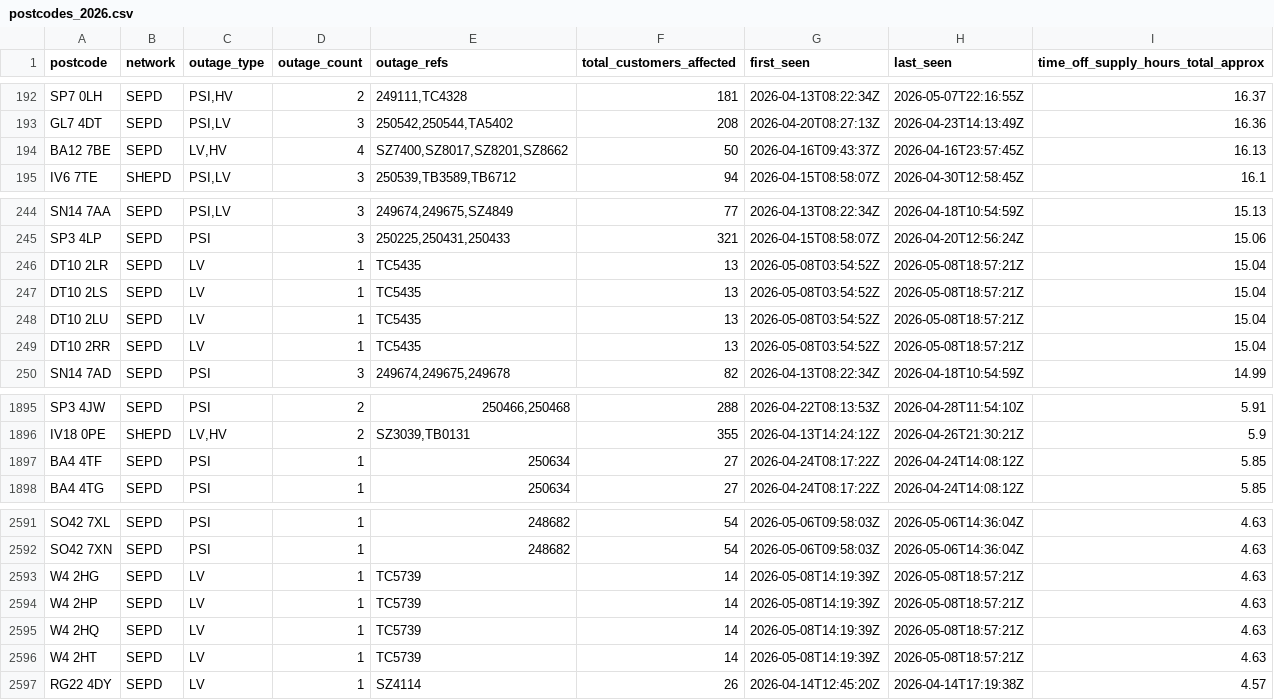
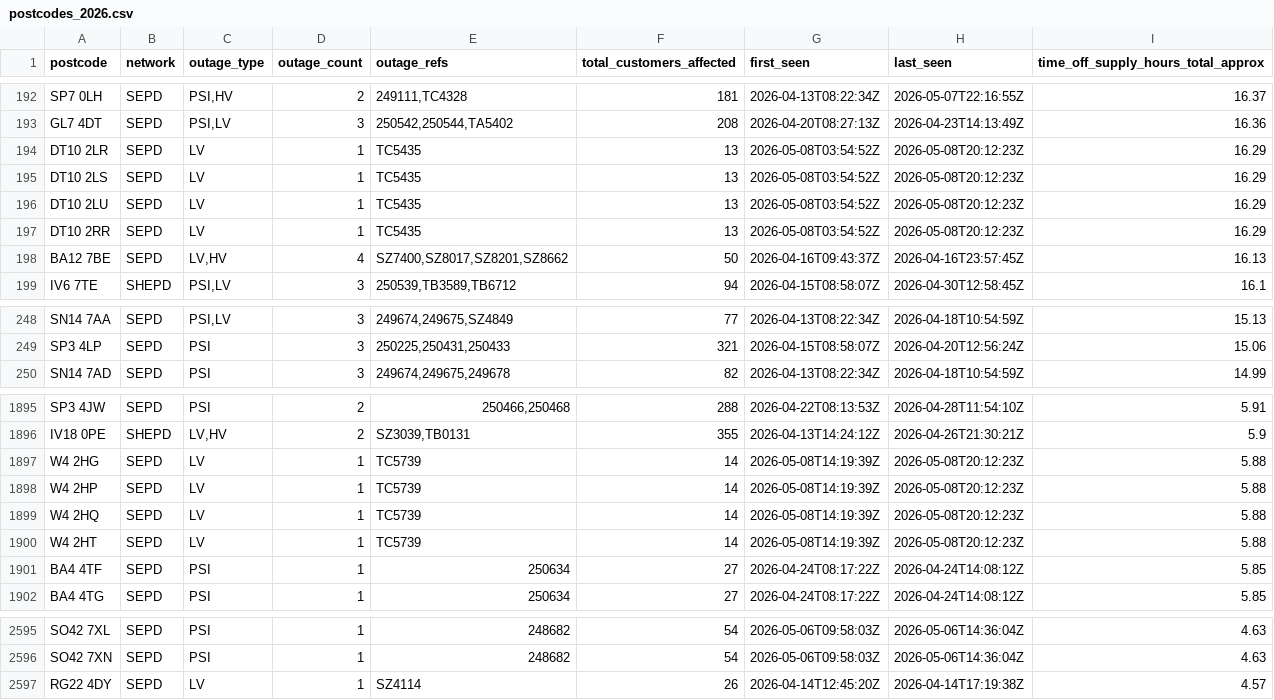
Before and after one commit to hatch-sse/powercuts-mvp, a CSV file: data/exports/annual/postcodes_2026.csv, drawn as a sheet; only a part is shown, gaps mark what is left out; the diff covers the shown part only.

```diff
--- a/data/exports/annual/postcodes_2026.csv
+++ b/data/exports/annual/postcodes_2026.csv
@@ -193,2 +193,6 @@ SP7 0LH,SEPD,"PSI,HV",2,"249111,TC4328",181,2026-04-13T08:22:34Z,2026-05-07T22:1
 GL7 4DT,SEPD,"PSI,LV",3,"250542,250544,TA5402",208,2026-04-20T08:27:13Z,2026-04-23T14:13:49Z,16.36
+DT10 2LR,SEPD,LV,1,TC5435,13,2026-05-08T03:54:52Z,2026-05-08T20:12:23Z,16.29
+DT10 2LS,SEPD,LV,1,TC5435,13,2026-05-08T03:54:52Z,2026-05-08T20:12:23Z,16.29
+DT10 2LU,SEPD,LV,1,TC5435,13,2026-05-08T03:54:52Z,2026-05-08T20:12:23Z,16.29
+DT10 2RR,SEPD,LV,1,TC5435,13,2026-05-08T03:54:52Z,2026-05-08T20:12:23Z,16.29
 BA12 7BE,SEPD,"LV,HV",4,"SZ7400,SZ8017,SZ8201,SZ8662",50,2026-04-16T09:43:37Z,2026-04-16T23:57:45Z,16.13
@@ -245,6 +249,2 @@ SN14 7AA,SEPD,"PSI,LV",3,"249674,249675,SZ4849",77,2026-04-13T08:22:34Z,2026-04-
 SP3 4LP,SEPD,PSI,3,"250225,250431,250433",321,2026-04-15T08:58:07Z,2026-04-20T12:56:24Z,15.06
-DT10 2LR,SEPD,LV,1,TC5435,13,2026-05-08T03:54:52Z,2026-05-08T18:57:21Z,15.04
-DT10 2LS,SEPD,LV,1,TC5435,13,2026-05-08T03:54:52Z,2026-05-08T18:57:21Z,15.04
-DT10 2LU,SEPD,LV,1,TC5435,13,2026-05-08T03:54:52Z,2026-05-08T18:57:21Z,15.04
-DT10 2RR,SEPD,LV,1,TC5435,13,2026-05-08T03:54:52Z,2026-05-08T18:57:21Z,15.04
 SN14 7AD,SEPD,PSI,3,"249674,249675,249678",82,2026-04-13T08:22:34Z,2026-04-18T10:54:59Z,14.99
@@ -1896,2 +1896,6 @@ SP3 4JW,SEPD,PSI,2,"250466,250468",288,2026-04-22T08:13:53Z,2026-04-28T11:54:10Z
 IV18 0PE,SHEPD,"LV,HV",2,"SZ3039,TB0131",355,2026-04-13T14:24:12Z,2026-04-26T21:30:21Z,5.9
+W4 2HG,SEPD,LV,1,TC5739,14,2026-05-08T14:19:39Z,2026-05-08T20:12:23Z,5.88
+W4 2HP,SEPD,LV,1,TC5739,14,2026-05-08T14:19:39Z,2026-05-08T20:12:23Z,5.88
+W4 2HQ,SEPD,LV,1,TC5739,14,2026-05-08T14:19:39Z,2026-05-08T20:12:23Z,5.88
+W4 2HT,SEPD,LV,1,TC5739,14,2026-05-08T14:19:39Z,2026-05-08T20:12:23Z,5.88
 BA4 4TF,SEPD,PSI,1,250634,27,2026-04-24T08:17:22Z,2026-04-24T14:08:12Z,5.85
@@ -2592,6 +2596,2 @@ SO42 7XL,SEPD,PSI,1,248682,54,2026-05-06T09:58:03Z,2026-05-06T14:36:04Z,4.63
 SO42 7XN,SEPD,PSI,1,248682,54,2026-05-06T09:58:03Z,2026-05-06T14:36:04Z,4.63
-W4 2HG,SEPD,LV,1,TC5739,14,2026-05-08T14:19:39Z,2026-05-08T18:57:21Z,4.63
-W4 2HP,SEPD,LV,1,TC5739,14,2026-05-08T14:19:39Z,2026-05-08T18:57:21Z,4.63
-W4 2HQ,SEPD,LV,1,TC5739,14,2026-05-08T14:19:39Z,2026-05-08T18:57:21Z,4.63
-W4 2HT,SEPD,LV,1,TC5739,14,2026-05-08T14:19:39Z,2026-05-08T18:57:21Z,4.63
 RG22 4DY,SEPD,LV,1,SZ4114,26,2026-04-14T12:45:20Z,2026-04-14T17:19:38Z,4.57
```
Also changed, not shown: 2 added rows and 2 removed rows elsewhere in this file, data/exports/annual/postcodes_current_year.csv, data/exports/monthly/postcodes_2026-05.csv, 9 other files.
